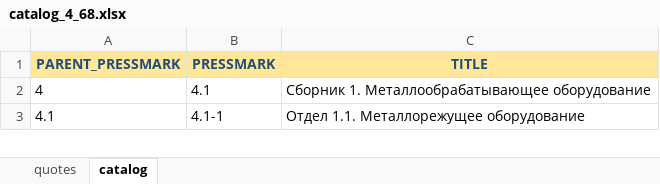
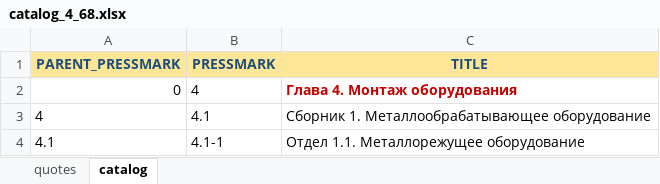
Before and after one commit to e2e4Konstantin/Quotes_parsing_SQLite, an Excel workbook: src/catalog_4_68.xlsx, sheet catalog, drawn as a sheet; only a part is shown; values as stored, in another font and other column widths than the file's, no borders; the diff names each change by its address in the sheet, - before the commit and + after, or states it on an @@ line.

```diff
--- a/src/catalog_4_68.xlsx (sheet catalog)
+++ b/src/catalog_4_68.xlsx (sheet catalog)
+row 2: 0 | 4 | Глава 4. Монтаж оборудования
```
Also changed, not shown: 4 other files.
